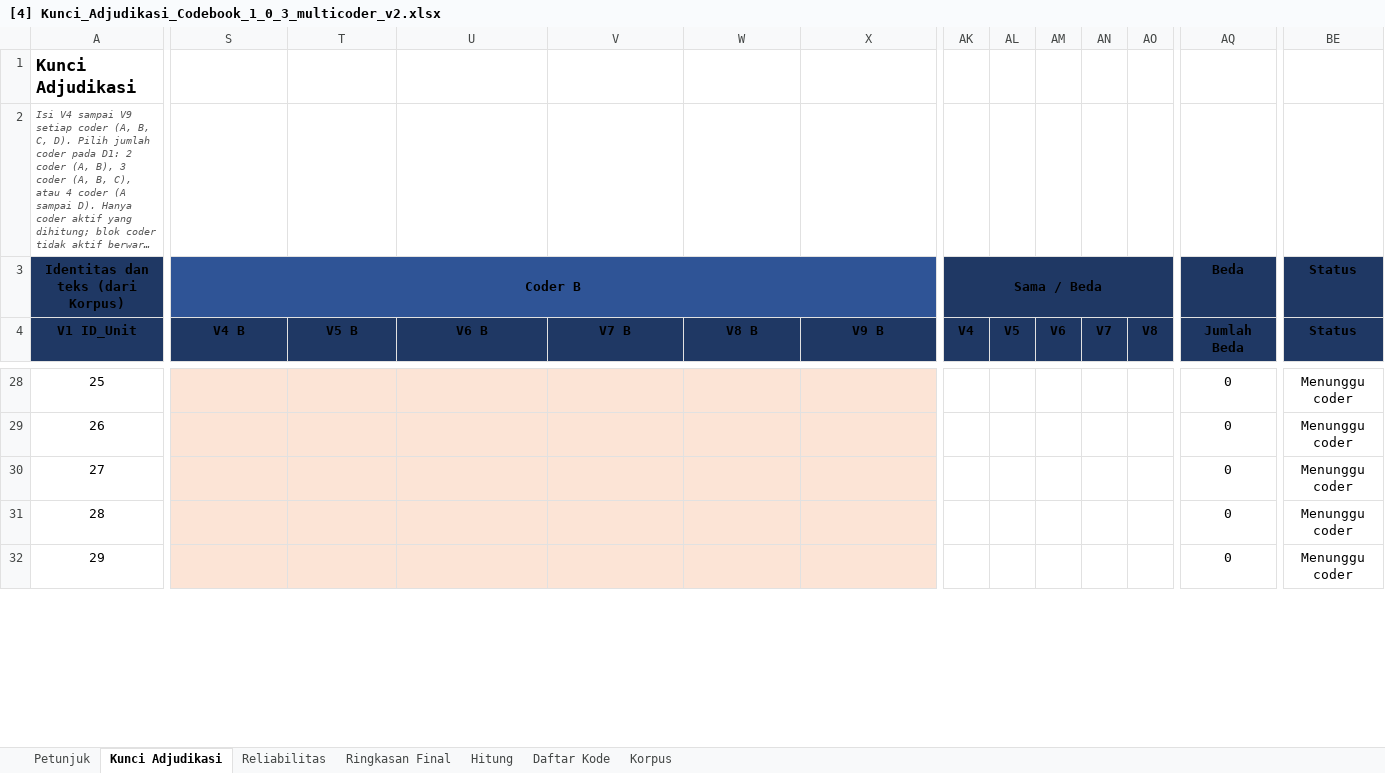
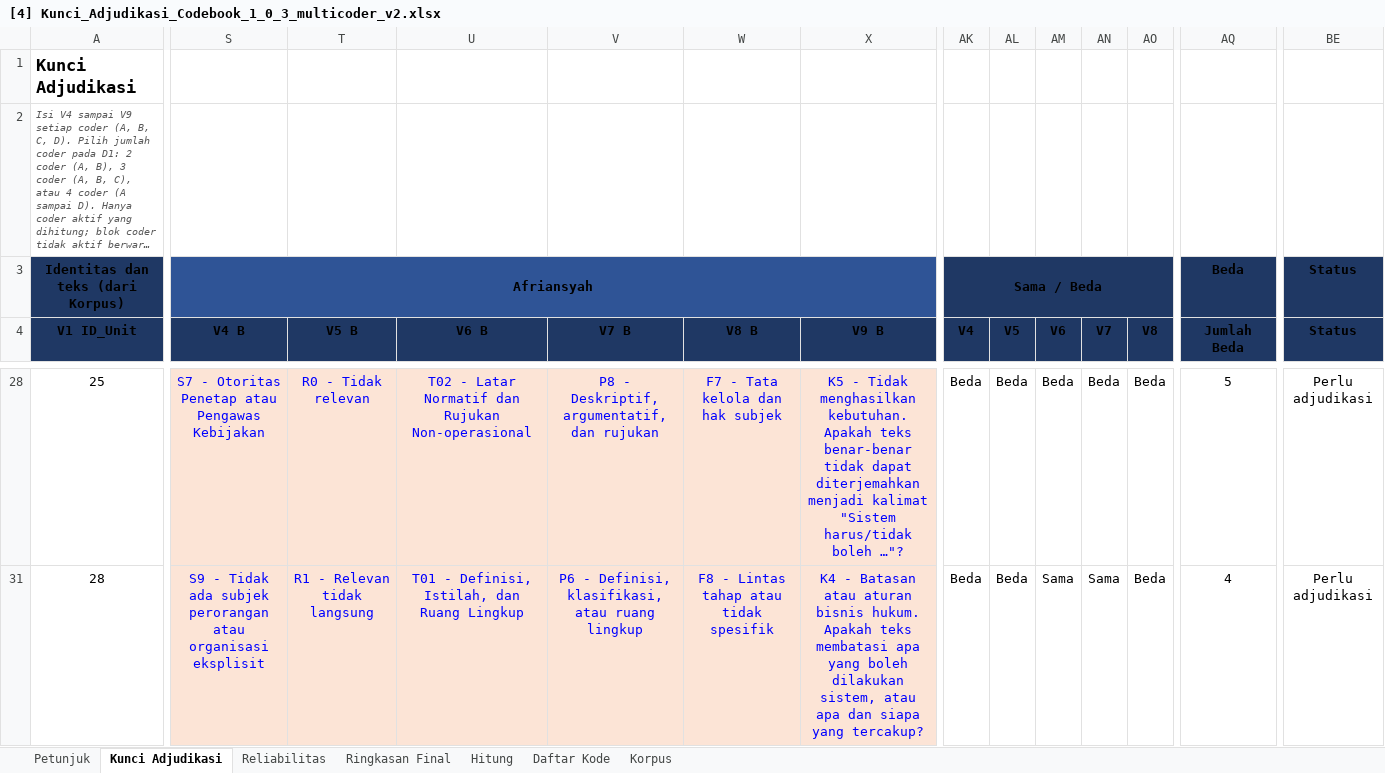
Before and after one commit to ajiww/Prosedur-Penelitian, an Excel workbook: P4 Pengembangan Kebutuhan Perangkat Lunak/A Elisitasi/A4 Coding/[4] Kunci_Adjudikasi_Codebook_1_0_3_multicoder_v2.xlsx, sheet Kunci Adjudikasi, drawn as a sheet; only a part is shown, gaps mark what is left out; long unchanged cells end in …; values as stored, in another font and other column widths than the file's, no borders; conditional formats not drawn; rows hold the shown columns only; the diff covers the shown part only; the diff names each change by its address in the sheet, - before the commit and + after, or states it on an @@ line.

Commit message:
Hasil pilot Fenny, Deni, Afriansyah

```diff
--- a/P4 Pengembangan Kebutuhan Perangkat Lunak/A Elisitasi/A4 Coding/[4] Kunci_Adjudikasi_Codebook_1_0_3_multicoder_v2.xlsx (sheet Kunci Adjudikasi)
+++ b/P4 Pengembangan Kebutuhan Perangkat Lunak/A Elisitasi/A4 Coding/[4] Kunci_Adjudikasi_Codebook_1_0_3_multicoder_v2.xlsx (sheet Kunci Adjudikasi)
-S3 (V4 B): Coder B
+S3 (V4 B): Afriansyah
-S28 (V4 B): (empty)
+S28 (V4 B): S7 - Otoritas Penetap atau Pengawas Kebijakan
-T28 (V5 B): (empty)
+T28 (V5 B): R0 - Tidak relevan
-U28 (V6 B): (empty)
+U28 (V6 B): T02 - Latar Normatif dan Rujukan Non-operasional
-V28 (V7 B): (empty)
+V28 (V7 B): P8 - Deskriptif, argumentatif, dan rujukan
-W28 (V8 B): (empty)
+W28 (V8 B): F7 - Tata kelola dan hak subjek
-X28 (V9 B): (empty)
+X28 (V9 B): K5 - Tidak menghasilkan kebutuhan. Apakah teks benar-benar tidak dapat diterjemahkan menjadi kalimat "Sistem harus/tidak boleh …"?
-AK28 (V4): (empty)
+AK28 (V4): Beda
-AL28 (V5): (empty)
+AL28 (V5): Beda
-AM28 (V6): (empty)
+AM28 (V6): Beda
-AN28 (V7): (empty)
+AN28 (V7): Beda
-AO28 (V8): (empty)
+AO28 (V8): Beda
-AQ28 (Jumlah Beda): 0
+AQ28 (Jumlah Beda): 5
-BE28 (Status): Menunggu coder
+BE28 (Status): Perlu adjudikasi
-row 29: 26 |  |  |  |  |  |  |  |  |  |  |  | 0 | Menunggu coder
-row 30: 27 |  |  |  |  |  |  |  |  |  |  |  | 0 | Menunggu coder
-S31 (V4 B): (empty)
+S31 (V4 B): S9 - Tidak ada subjek perorangan atau organisasi eksplisit
-T31 (V5 B): (empty)
+T31 (V5 B): R1 - Relevan tidak langsung
-U31 (V6 B): (empty)
+U31 (V6 B): T01 - Definisi, Istilah, dan Ruang Lingkup
-V31 (V7 B): (empty)
+V31 (V7 B): P6 - Definisi, klasifikasi, atau ruang lingkup
-W31 (V8 B): (empty)
+W31 (V8 B): F8 - Lintas tahap atau tidak spesifik
-X31 (V9 B): (empty)
+X31 (V9 B): K4 - Batasan atau aturan bisnis hukum. Apakah teks membatasi apa yang boleh dilakukan sistem, atau apa dan siapa yang tercakup?
-AK31 (V4): (empty)
+AK31 (V4): Beda
-AL31 (V5): (empty)
+AL31 (V5): Beda
-AM31 (V6): (empty)
+AM31 (V6): Sama
-AN31 (V7): (empty)
+AN31 (V7): Sama
-AO31 (V8): (empty)
+AO31 (V8): Beda
-AQ31 (Jumlah Beda): 0
+AQ31 (Jumlah Beda): 4
-BE31 (Status): Menunggu coder
+BE31 (Status): Perlu adjudikasi
-row 32: 29 |  |  |  |  |  |  |  |  |  |  |  | 0 | Menunggu coder
```
Also changed, not shown: 58 removed rows, 1 hidden or unhidden row and 469 edited cells elsewhere in this sheet, sheet Hitung, sheet Reliabilitas, sheet Ringkasan Final, hidden cells, P4 Pengembangan Kebutuhan Perangkat Lunak/A Elisitasi/A4 Coding/20261027 Lembar_Coding_Codebook_1_0_3 (Afriansyah).xlsx, 2 other files.
